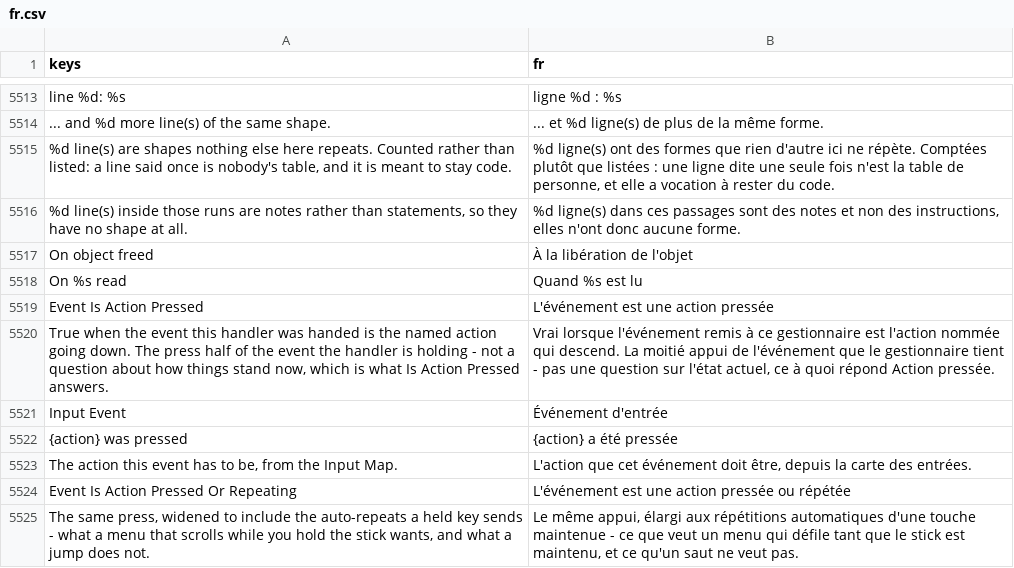
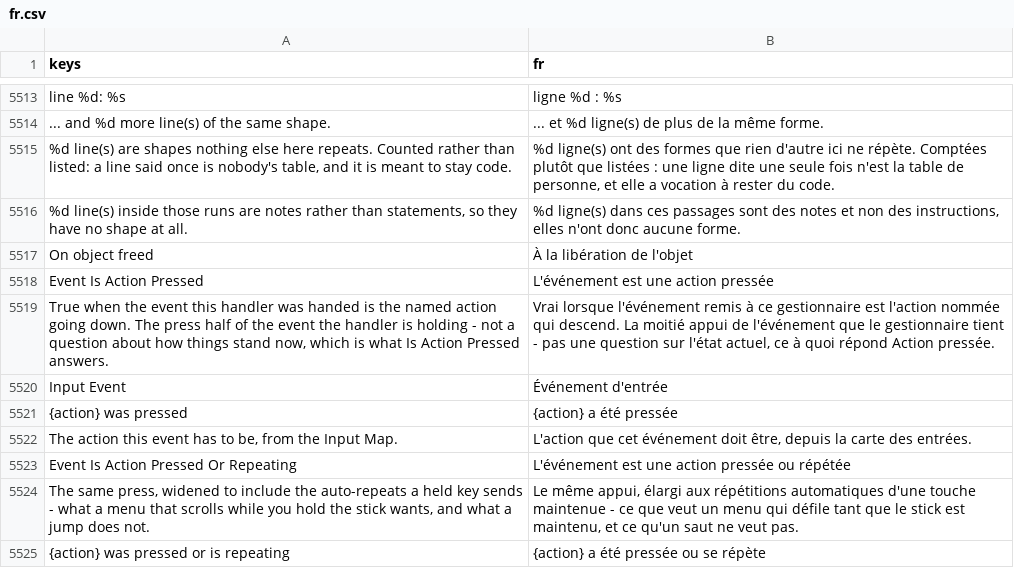
Before and after one commit to SalmanShhh/Godot-EventSheet-Visual-Scripting, a CSV file: addons/eventsheet/translations/fr.csv, drawn as a sheet; only a part is shown, gaps mark what is left out; the shorter side is filled out with more unchanged rows; the diff names each change by its address in the sheet, - before the commit and + after, or states it on an @@ line.

```diff
--- a/addons/eventsheet/translations/fr.csv
+++ b/addons/eventsheet/translations/fr.csv
-row 5518: On %s read | Quand %s est lu
```
Also changed, not shown: addons/eventsheet/translations/de.csv, addons/eventsheet/translations/it.csv, 12 other files.
